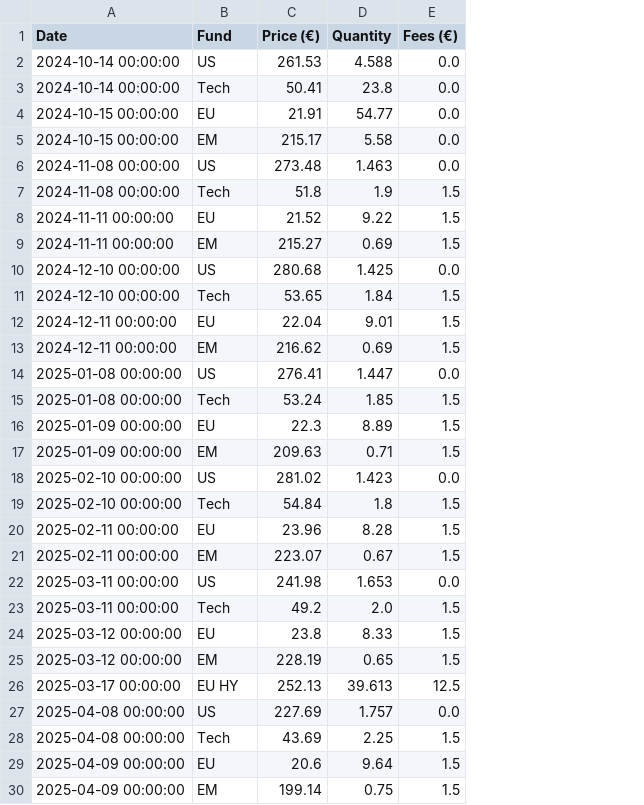
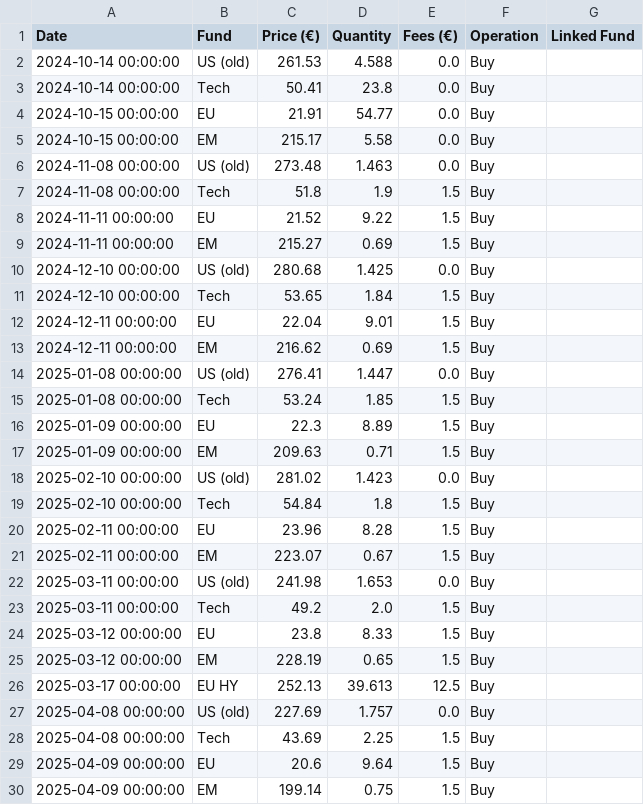
Before and after one commit to donutseater97/Sbronze, a CSV file: data/transaction_history.csv, drawn as a sheet; only a part is shown; the diff covers the shown part only; the diff names each change by its address in the sheet, - before the commit and + after, or states it on an @@ line.

```diff
--- a/data/transaction_history.csv
+++ b/data/transaction_history.csv
+column F (Operation), rows 2-30: all Buy
+column G (Linked Fund), empty
-B2 (Fund): US
+B2 (Fund): US (old)
-B6 (Fund): US
+B6 (Fund): US (old)
-B10 (Fund): US
+B10 (Fund): US (old)
-B14 (Fund): US
+B14 (Fund): US (old)
-B18 (Fund): US
+B18 (Fund): US (old)
-B22 (Fund): US
+B22 (Fund): US (old)
-B27 (Fund): US
+B27 (Fund): US (old)
```
Also changed, not shown: 17 edited cells elsewhere in this file, data/funds.csv, data/historical_data.csv, 16 other files.
